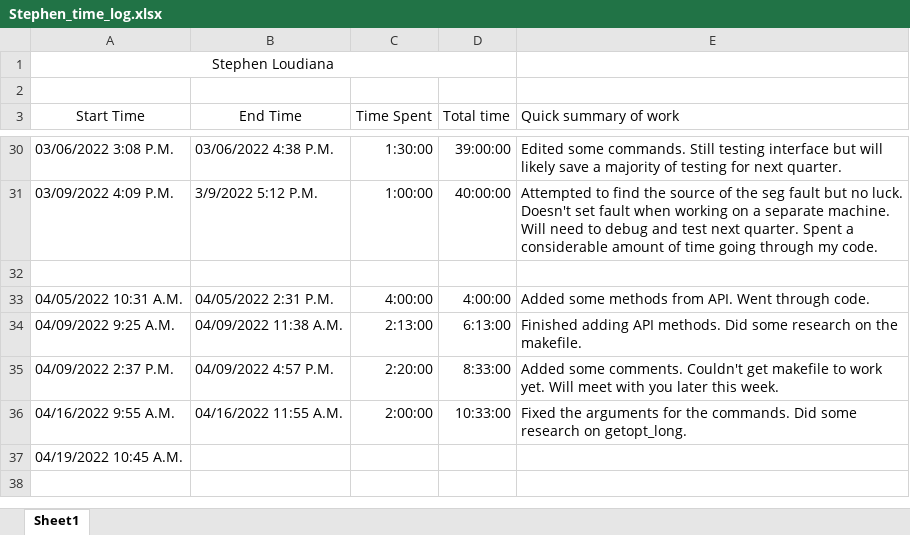
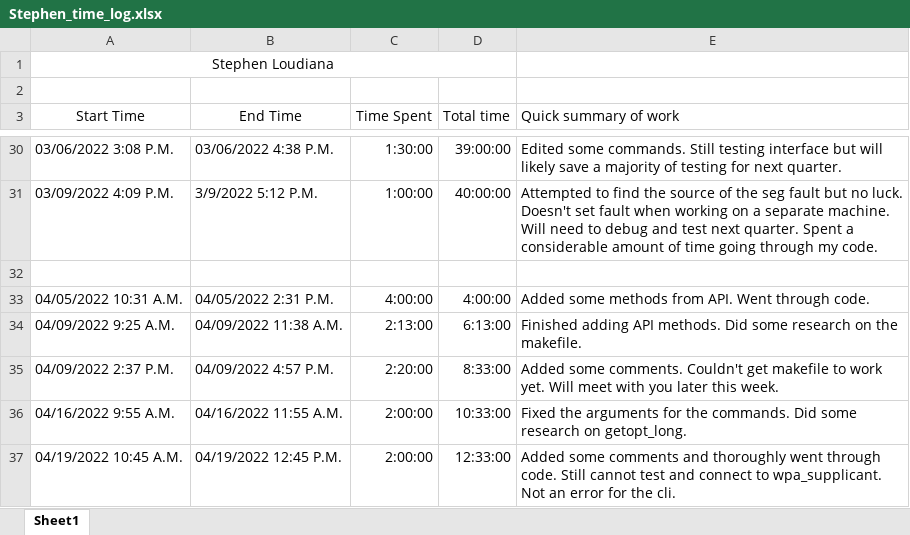
Before and after one commit to KvanQuilst/NetBSD-WifiBrowser, an Excel workbook: docs/time_logs/Stephen_time_log.xlsx, sheet Sheet1, drawn as a sheet; only a part is shown, gaps mark what is left out; values as stored, in another font and other column widths than the file's, no borders; the diff names each change by its address in the sheet, - before the commit and + after, or states it on an @@ line.

Commit message:
stephen: clock out

```diff
--- a/docs/time_logs/Stephen_time_log.xlsx (sheet Sheet1)
+++ b/docs/time_logs/Stephen_time_log.xlsx (sheet Sheet1)
-B37 (End Time): (empty)
+B37 (End Time): 04/19/2022 12:45 P.M.
-C37 (Time Spent): (empty)
+C37 (Time Spent): 2:00:00
-D37 (Total time): (empty)
+D37 (Total time): 12:33:00
-E37 (Quick summary of work): (empty)
+E37 (Quick summary of work): Added some comments and thoroughly went through code. Still cannot test and connect to wpa_supplicant. Not an error for the cli.
```
Also changed, not shown: 1 other file.
